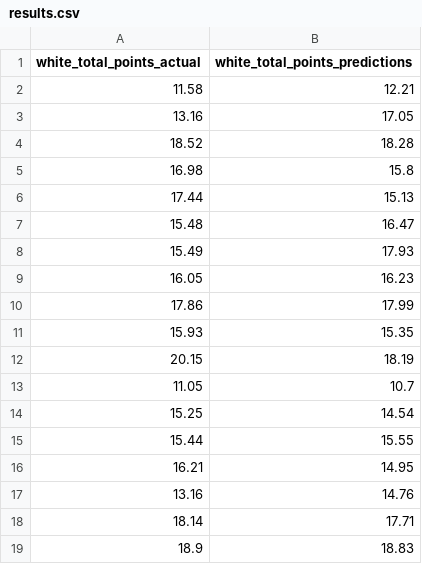
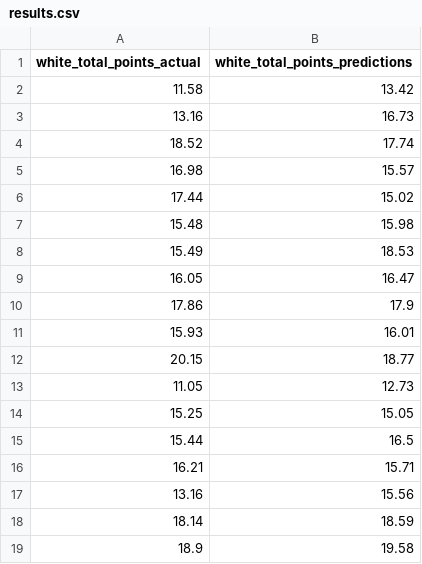
Before and after one commit to puraminy/zeinab, a CSV file: NN/results.csv, drawn as a sheet.

```diff
--- a/NN/results.csv
+++ b/NN/results.csv
@@ -1,19 +1,19 @@
 white_total_points_actual,white_total_points_predictions
-11.58,12.21
-13.16,17.05
-18.52,18.28
-16.98,15.8
-17.44,15.13
-15.48,16.47
-15.49,17.93
-16.05,16.23
-17.86,17.99
-15.93,15.35
-20.15,18.19
-11.05,10.7
-15.25,14.54
-15.44,15.55
-16.21,14.95
-13.16,14.76
-18.14,17.71
-18.9,18.83
+11.58,13.42
+13.16,16.73
+18.52,17.74
+16.98,15.57
+17.44,15.02
+15.48,15.98
+15.49,18.53
+16.05,16.47
+17.86,17.9
+15.93,16.01
+20.15,18.77
+11.05,12.73
+15.25,15.05
+15.44,16.5
+16.21,15.71
+13.16,15.56
+18.14,18.59
+18.9,19.58
```
Also changed, not shown: NN/exp.csv, NN/prep_data/X_test.csv, 5 other files.
